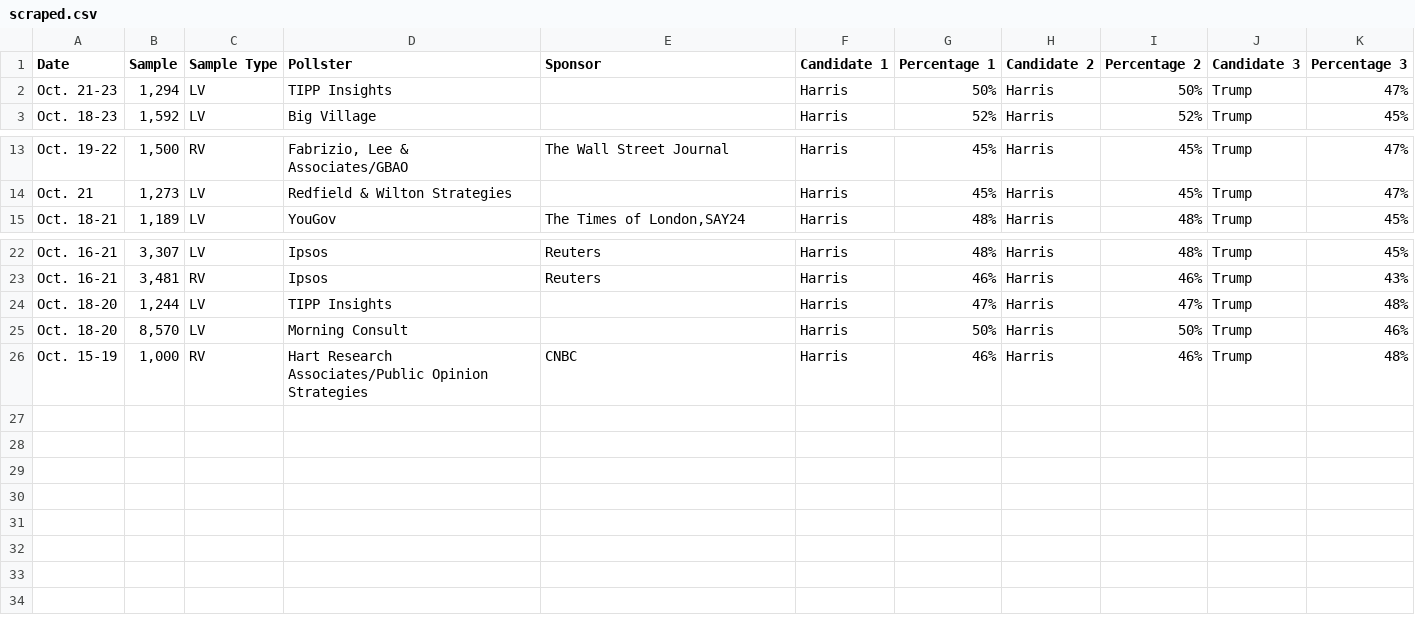
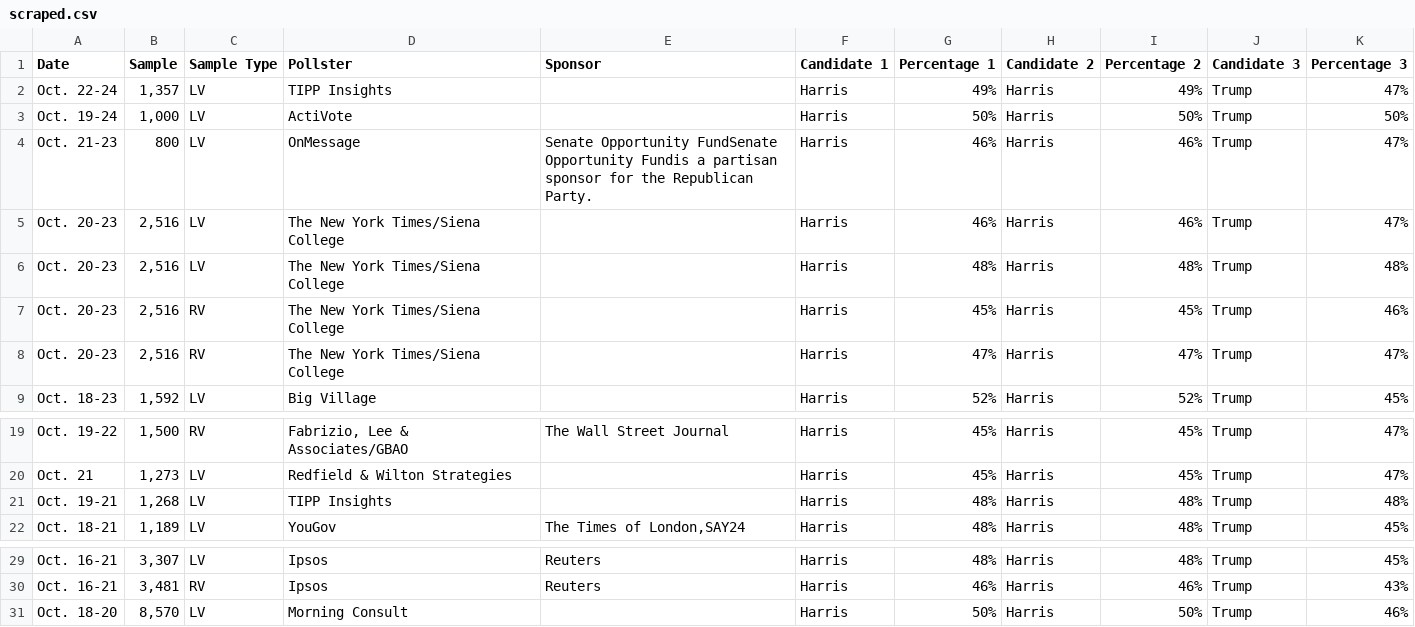
Before and after one commit to bi-cnc/USA_president_2024, a CSV file: scraped.csv, drawn as a sheet; only a part is shown, gaps mark what is left out.

Commit message:
Update scraped.csv

```diff
--- a/scraped.csv
+++ b/scraped.csv
@@ -1,3 +1,9 @@
 Date,Sample,Sample Type,Pollster,Sponsor,Candidate 1,Percentage 1,Candidate 2,Percentage 2,Candidate 3,Percentage 3
-Oct. 21-23,"1,294",LV,TIPP Insights,,Harris,50%,Harris,50%,Trump,47%
+Oct. 22-24,"1,357",LV,TIPP Insights,,Harris,49%,Harris,49%,Trump,47%
+Oct. 19-24,"1,000",LV,ActiVote,,Harris,50%,Harris,50%,Trump,50%
+Oct. 21-23,800,LV,OnMessage,Senate Opportunity FundSenate Opportunity Fundis a partisan sponsor for the Republican Party.,Harris,46%,Harris,46%,Trump,47%
+Oct. 20-23,"2,516",LV,The New York Times/Siena College,,Harris,46%,Harris,46%,Trump,47%
+Oct. 20-23,"2,516",LV,The New York Times/Siena College,,Harris,48%,Harris,48%,Trump,48%
+Oct. 20-23,"2,516",RV,The New York Times/Siena College,,Harris,45%,Harris,45%,Trump,46%
+Oct. 20-23,"2,516",RV,The New York Times/Siena College,,Harris,47%,Harris,47%,Trump,47%
 Oct. 18-23,"1,592",LV,Big Village,,Harris,52%,Harris,52%,Trump,45%
@@ -14,2 +20,3 @@ Oct. 19-22,"1,500",RV,"Fabrizio, Lee & Associates/GBAO",The Wall Street Journal,
 Oct. 21,"1,273",LV,Redfield & Wilton Strategies,,Harris,45%,Harris,45%,Trump,47%
+Oct. 19-21,"1,268",LV,TIPP Insights,,Harris,48%,Harris,48%,Trump,48%
 Oct. 18-21,"1,189",LV,YouGov,"The Times of London,SAY24",Harris,48%,Harris,48%,Trump,45%
@@ -23,4 +30,2 @@ Oct. 16-21,"3,307",LV,Ipsos,Reuters,Harris,48%,Harris,48%,Trump,45%
 Oct. 16-21,"3,481",RV,Ipsos,Reuters,Harris,46%,Harris,46%,Trump,43%
-Oct. 18-20,"1,244",LV,TIPP Insights,,Harris,47%,Harris,47%,Trump,48%
 Oct. 18-20,"8,570",LV,Morning Consult,,Harris,50%,Harris,50%,Trump,46%
-Oct. 15-19,"1,000",RV,Hart Research Associates/Public Opinion Strategies,CNBC,Harris,46%,Harris,46%,Trump,48%
```
